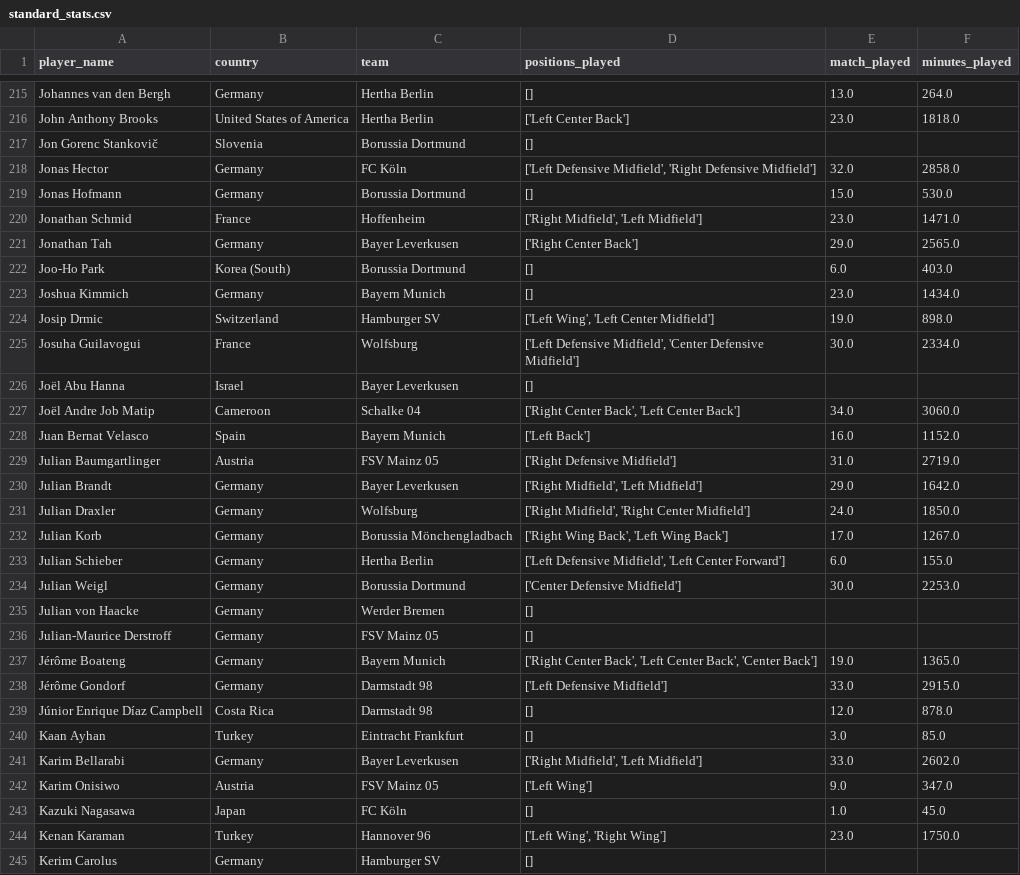
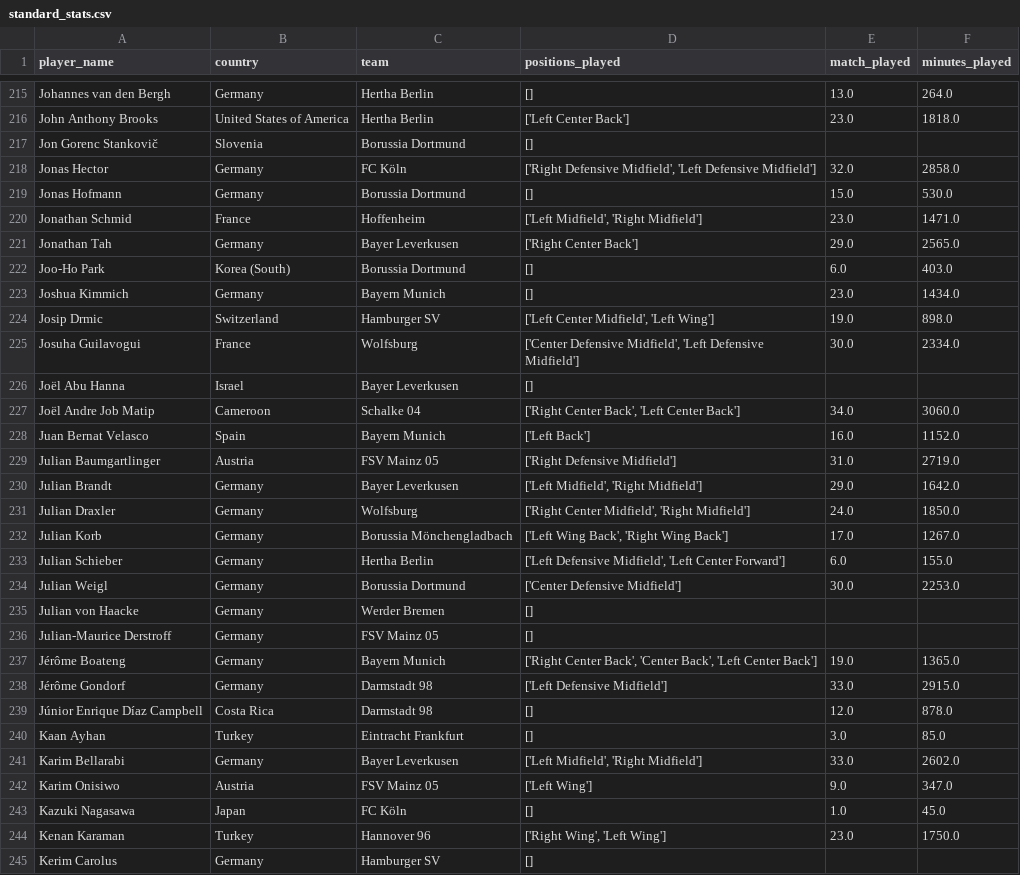
Before and after one commit to allorenz/football-player-similarity, a CSV file: data/standard_stats.csv, drawn as a sheet; only a part is shown, gaps mark what is left out; the diff covers the shown part only.

```diff
--- a/data/standard_stats.csv
+++ b/data/standard_stats.csv
@@ -217,5 +217,5 @@ John Anthony Brooks,United States of America,Hertha Berlin,['Left Center Back'],
 Jon Gorenc Stankovič,Slovenia,Borussia Dortmund,[],,
-Jonas Hector,Germany,FC Köln,"['Left Defensive Midfield', 'Right Defensive Midfield']",32.0,2858.0
+Jonas Hector,Germany,FC Köln,"['Right Defensive Midfield', 'Left Defensive Midfield']",32.0,2858.0
 Jonas Hofmann,Germany,Borussia Dortmund,[],15.0,530.0
-Jonathan Schmid,France,Hoffenheim,"['Right Midfield', 'Left Midfield']",23.0,1471.0
+Jonathan Schmid,France,Hoffenheim,"['Left Midfield', 'Right Midfield']",23.0,1471.0
 Jonathan Tah,Germany,Bayer Leverkusen,['Right Center Back'],29.0,2565.0
@@ -223,4 +223,4 @@ Joo-Ho Park,Korea (South),Borussia Dortmund,[],6.0,403.0
 Joshua Kimmich,Germany,Bayern Munich,[],23.0,1434.0
-Josip Drmic,Switzerland,Hamburger SV,"['Left Wing', 'Left Center Midfield']",19.0,898.0
-Josuha Guilavogui,France,Wolfsburg,"['Left Defensive Midfield', 'Center Defensive Midfield']",30.0,2334.0
+Josip Drmic,Switzerland,Hamburger SV,"['Left Center Midfield', 'Left Wing']",19.0,898.0
+Josuha Guilavogui,France,Wolfsburg,"['Center Defensive Midfield', 'Left Defensive Midfield']",30.0,2334.0
 Joël Abu Hanna,Israel,Bayer Leverkusen,[],,
@@ -229,5 +229,5 @@ Juan Bernat Velasco,Spain,Bayern Munich,['Left Back'],16.0,1152.0
 Julian Baumgartlinger,Austria,FSV Mainz 05,['Right Defensive Midfield'],31.0,2719.0
-Julian Brandt,Germany,Bayer Leverkusen,"['Right Midfield', 'Left Midfield']",29.0,1642.0
-Julian Draxler,Germany,Wolfsburg,"['Right Midfield', 'Right Center Midfield']",24.0,1850.0
-Julian Korb,Germany,Borussia Mönchengladbach,"['Right Wing Back', 'Left Wing Back']",17.0,1267.0
+Julian Brandt,Germany,Bayer Leverkusen,"['Left Midfield', 'Right Midfield']",29.0,1642.0
+Julian Draxler,Germany,Wolfsburg,"['Right Center Midfield', 'Right Midfield']",24.0,1850.0
+Julian Korb,Germany,Borussia Mönchengladbach,"['Left Wing Back', 'Right Wing Back']",17.0,1267.0
 Julian Schieber,Germany,Hertha Berlin,"['Left Defensive Midfield', 'Left Center Forward']",6.0,155.0
@@ -236,3 +236,3 @@ Julian von Haacke,Germany,Werder Bremen,[],,
 Julian-Maurice Derstroff,Germany,FSV Mainz 05,[],,
-Jérôme Boateng,Germany,Bayern Munich,"['Right Center Back', 'Left Center Back', 'Center Back']",19.0,1365.0
+Jérôme Boateng,Germany,Bayern Munich,"['Right Center Back', 'Center Back', 'Left Center Back']",19.0,1365.0
 Jérôme Gondorf,Germany,Darmstadt 98,['Left Defensive Midfield'],33.0,2915.0
@@ -240,6 +240,6 @@ Júnior Enrique Díaz Campbell,Costa Rica,Darmstadt 98,[],12.0,878.0
 Kaan Ayhan,Turkey,Eintracht Frankfurt,[],3.0,85.0
-Karim Bellarabi,Germany,Bayer Leverkusen,"['Right Midfield', 'Left Midfield']",33.0,2602.0
+Karim Bellarabi,Germany,Bayer Leverkusen,"['Left Midfield', 'Right Midfield']",33.0,2602.0
 Karim Onisiwo,Austria,FSV Mainz 05,['Left Wing'],9.0,347.0
 Kazuki Nagasawa,Japan,FC Köln,[],1.0,45.0
-Kenan Karaman,Turkey,Hannover 96,"['Left Wing', 'Right Wing']",23.0,1750.0
+Kenan Karaman,Turkey,Hannover 96,"['Right Wing', 'Left Wing']",23.0,1750.0
 Kerim Carolus,Germany,Hamburger SV,[],,
```
Also changed, not shown: 73 edited cells elsewhere in this file, data/goal_keeping.csv, data/passing.csv, 11 other files.
